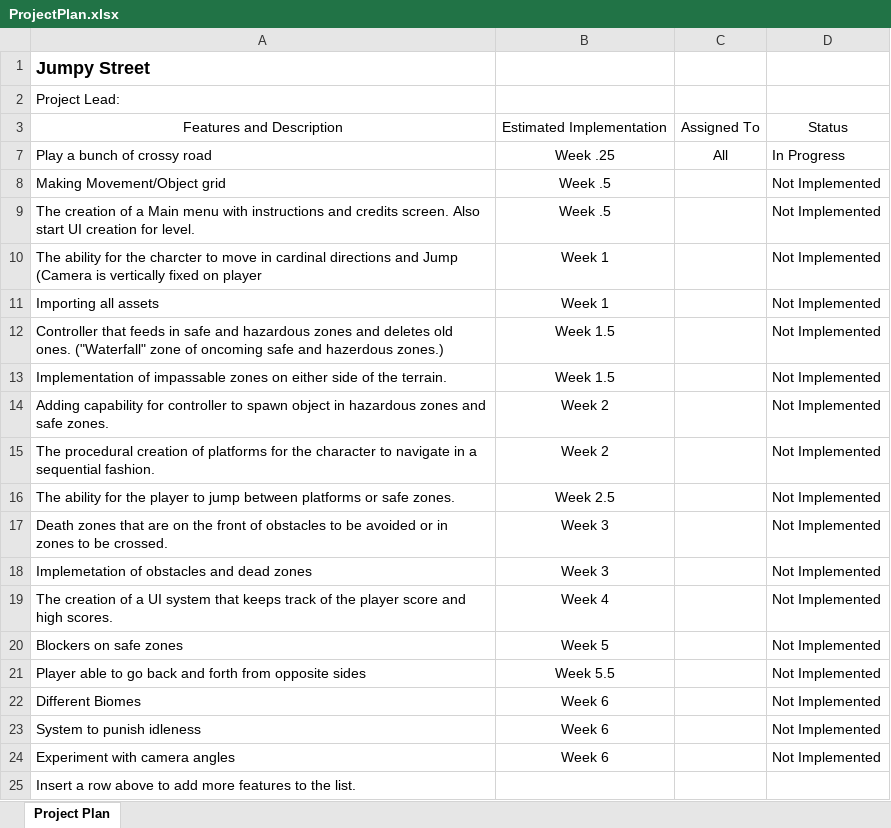
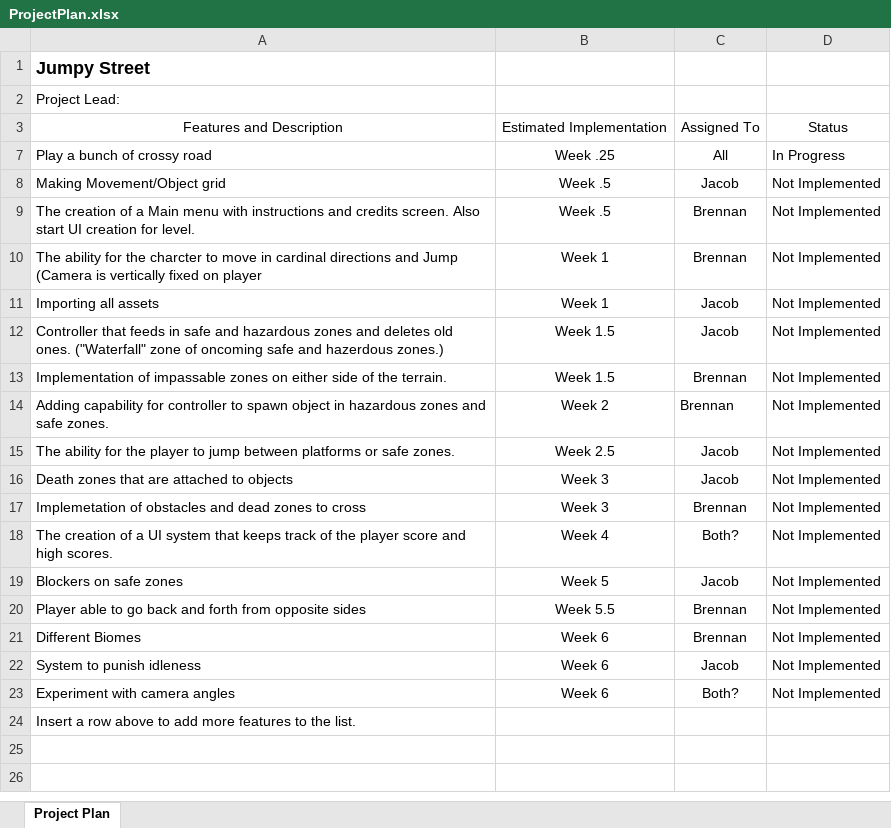
Before and after one commit to Kalelaer/JumpyStreetSGD285, an Excel workbook: ProjectPlan.xlsx, sheet Project Plan, drawn as a sheet; values as stored, in another font and other column widths than the file's, no borders; table styles not drawn; removed rows and columns are numbered as before the commit, all else as after; the diff names each change by its address in the sheet, - before the commit and + after, or states it on an @@ line.

Commit message:
Updated with assignments for tasks
Assigned different tasks

```diff
--- a/ProjectPlan.xlsx (sheet Project Plan)
+++ b/ProjectPlan.xlsx (sheet Project Plan)
-C8: (empty)
+C8: Jacob
-C9:C10: (empty)
+C9:C10: Brennan
-C11:C12: (empty)
+C11:C12: Jacob
-C13:C14: (empty)
+C13:C14: Brennan
-row 15: The procedural creation of platforms for the character to navigate in a sequential fashion. | Week 2 |  | Not Implemented
-C15:C16: (empty)
+C15:C16: Jacob
-A16: …that are on the front of obstacles to be avoided or in zones to be crossed.
+A16: …that are attached to objects
-A17: …dead zones
+A17: …dead zones to cross
-C17: (empty)
+C17: Brennan
-C18: (empty)
+C18: Both?
-C19: (empty)
+C19: Jacob
-C20:C21: (empty)
+C20:C21: Brennan
-C22: (empty)
+C22: Jacob
-C23: (empty)
+C23: Both?
```
